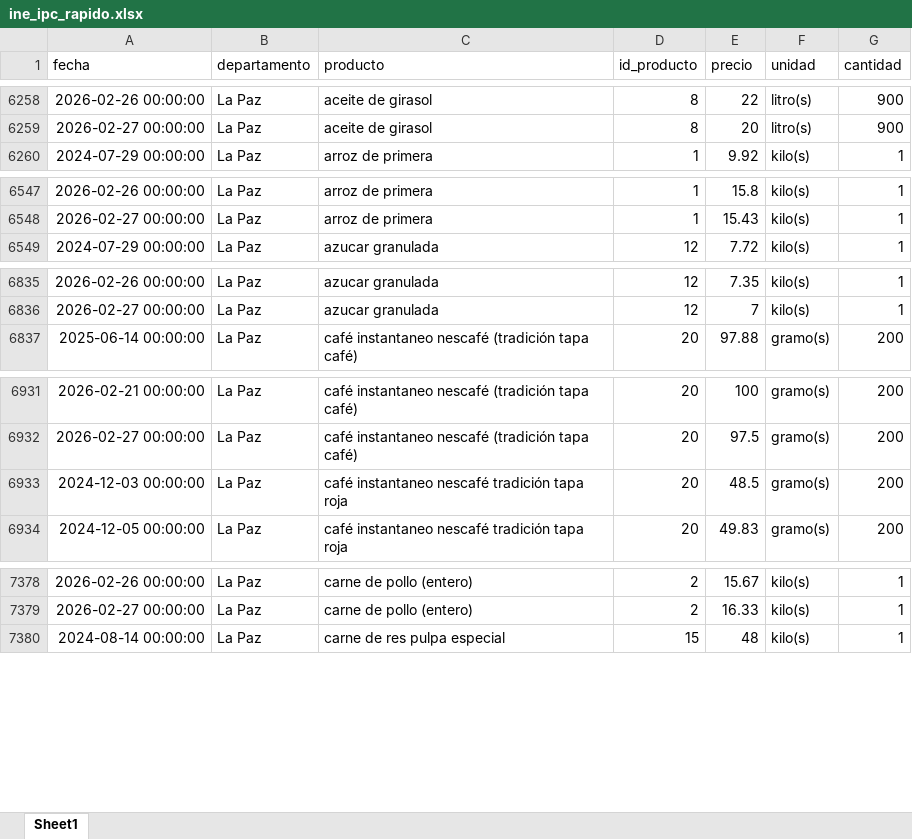
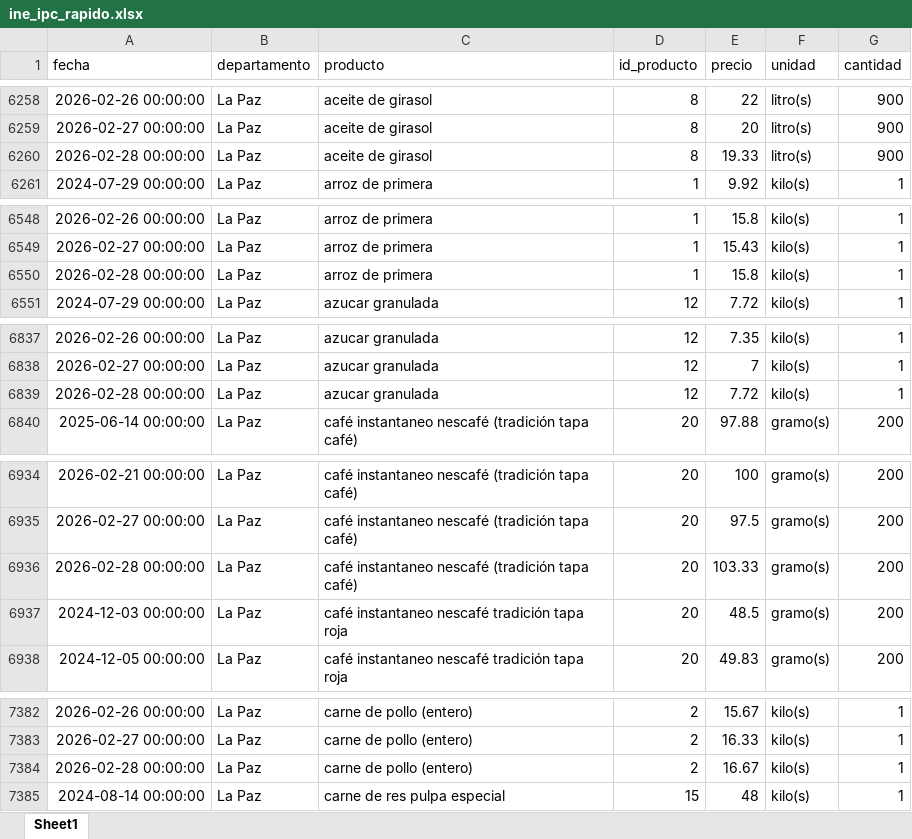
Before and after one commit to mauforonda/indicadores_inflacion, an Excel workbook: ine_ipc_rapido.xlsx, sheet Sheet1, drawn as a sheet; only a part is shown, gaps mark what is left out; values as stored, in another font and other column widths than the file's, no borders; the diff covers the shown part only; the diff names each change by its address in the sheet, - before the commit and + after, or states it on an @@ line.

Commit message:
Update data

```diff
--- a/ine_ipc_rapido.xlsx (sheet Sheet1)
+++ b/ine_ipc_rapido.xlsx (sheet Sheet1)
+row 6260: 2026-02-28 00:00:00 | La Paz | aceite de girasol | 8 | 19.33 | litro(s) | 900
+row 6550: 2026-02-28 00:00:00 | La Paz | arroz de primera | 1 | 15.8 | kilo(s) | 1
+row 6839: 2026-02-28 00:00:00 | La Paz | azucar granulada | 12 | 7.72 | kilo(s) | 1
+row 6936: 2026-02-28 00:00:00 | La Paz | café instantaneo nescafé (tradición tapa café) | 20 | 103.33 | gramo(s) | 200
+row 7384: 2026-02-28 00:00:00 | La Paz | carne de pollo (entero) | 2 | 16.67 | kilo(s) | 1
```
Also changed, not shown: 39 added rows and 5 moved rows elsewhere in this sheet, 1 other file.
